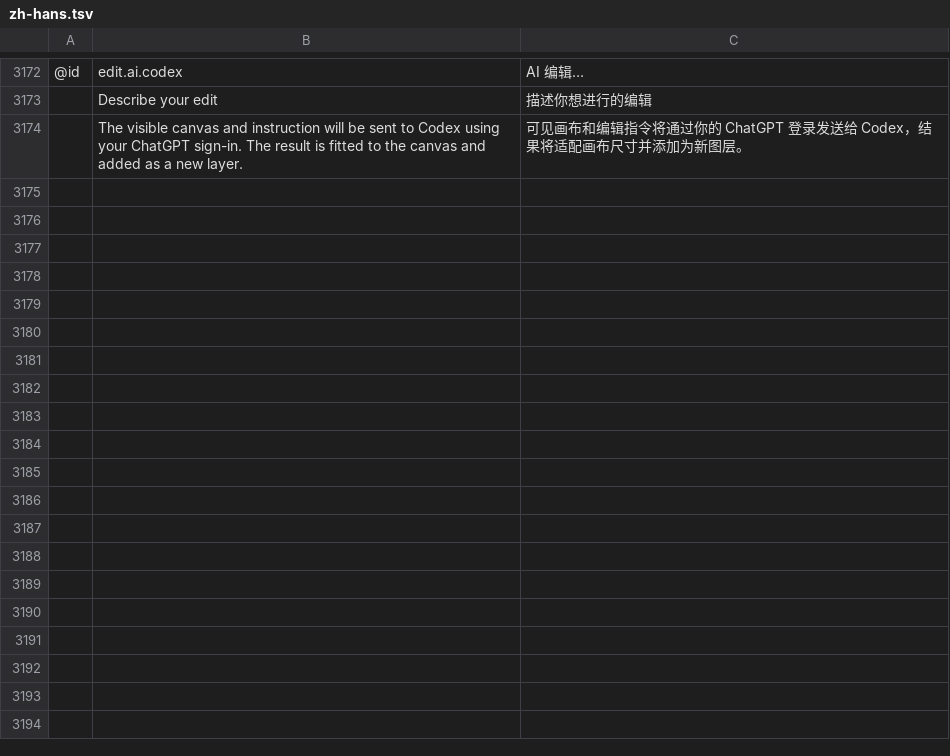
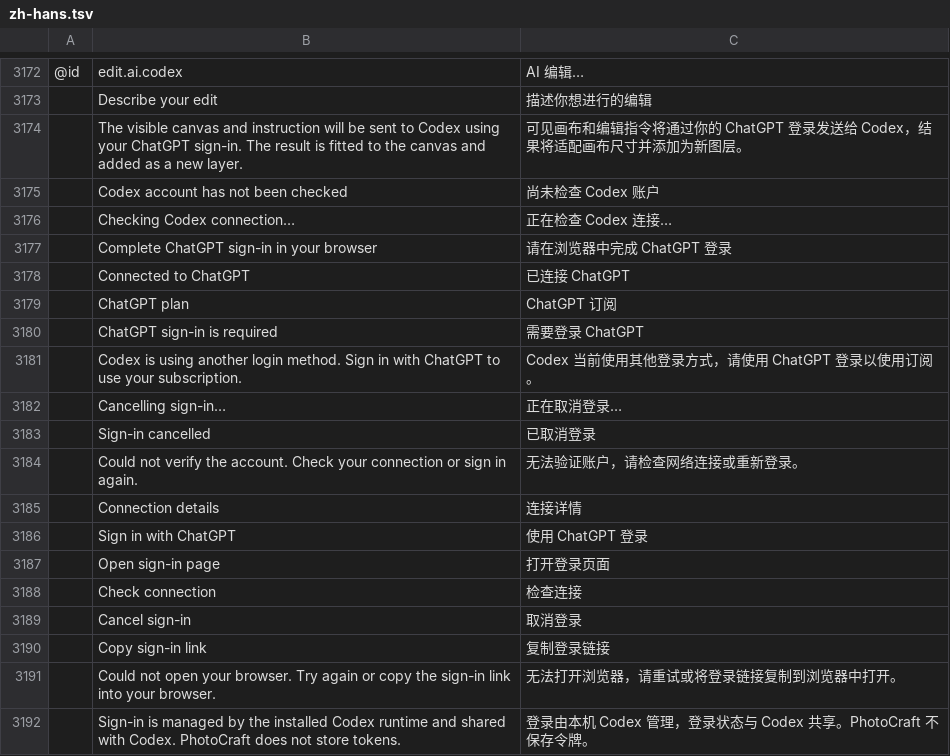
Before and after one commit to BLEZZ0102/photocraft-ai, a TSV file: crates/ui-egui/src/i18n/zh-hans.tsv, drawn as a sheet; only a part is shown, gaps mark what is left out; the diff names each change by its address in the sheet, - before the commit and + after, or states it on an @@ line.

Commit message:
feat(ai): connect ChatGPT accounts through Codex

```diff
--- a/crates/ui-egui/src/i18n/zh-hans.tsv
+++ b/crates/ui-egui/src/i18n/zh-hans.tsv
+row 3175:  | Codex account has not been checked | 尚未检查 Codex 账户
+row 3176:  | Checking Codex connection… | 正在检查 Codex 连接…
+row 3177:  | Complete ChatGPT sign-in in your browser | 请在浏览器中完成 ChatGPT 登录
+row 3178:  | Connected to ChatGPT | 已连接 ChatGPT
+row 3179:  | ChatGPT plan | ChatGPT 订阅
+row 3180:  | ChatGPT sign-in is required | 需要登录 ChatGPT
+row 3181:  | Codex is using another login method. Sign in with ChatGPT to use your subscription. | Codex 当前使用其他登录方式，请使用 ChatGPT 登录以使用订阅。
+row 3182:  | Cancelling sign-in… | 正在取消登录…
+row 3183:  | Sign-in cancelled | 已取消登录
+row 3184:  | Could not verify the account. Check your connection or sign in again. | 无法验证账户，请检查网络连接或重新登录。
+row 3185:  | Connection details | 连接详情
+row 3186:  | Sign in with ChatGPT | 使用 ChatGPT 登录
+row 3187:  | Open sign-in page | 打开登录页面
+row 3188:  | Check connection | 检查连接
+row 3189:  | Cancel sign-in | 取消登录
+row 3190:  | Copy sign-in link | 复制登录链接
+row 3191:  | Could not open your browser. Try again or copy the sign-in link into your browser. | 无法打开浏览器，请重试或将登录链接复制到浏览器中打开。
+row 3192:  | Sign-in is managed by the installed Codex runtime and shared with Codex. PhotoCraft does not store tokens. | 登录由本机 Codex 管理，登录状态与 Codex 共享。PhotoCraft 不保存令牌。
```
Also changed, not shown: crates/ui-egui/src/i18n/zh-hant.tsv, 19 other files.
